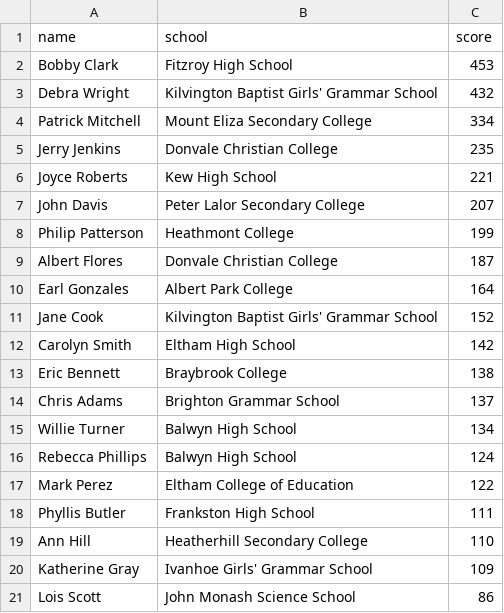
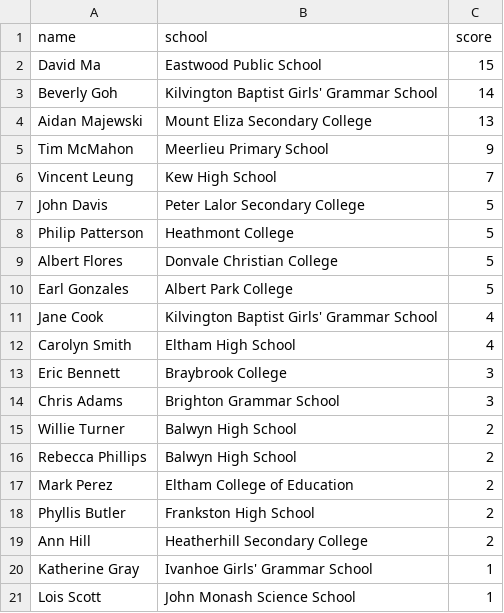
Before and after one commit to david-ma/MasterYourCensus.Space, a CSV file: public/dummywinners.csv, drawn as a sheet.

```diff
--- a/public/dummywinners.csv
+++ b/public/dummywinners.csv
@@ -1,21 +1,21 @@
 name,school,score
-Bobby Clark,Fitzroy High School,453,,,
-Debra Wright,Kilvington Baptist Girls' Grammar School,432,,,
-Patrick Mitchell,Mount Eliza Secondary College,334,,,
-Jerry Jenkins,Donvale Christian College,235,,,
-Joyce Roberts,Kew High School,221,,,
-John Davis,Peter Lalor Secondary College,207,,,
-Philip Patterson,Heathmont College,199,,,
-Albert Flores,Donvale Christian College,187,,,
-Earl Gonzales,Albert Park College,164,,,
-Jane Cook,Kilvington Baptist Girls' Grammar School,152,,,
-Carolyn Smith,Eltham High School,142,,,
-Eric Bennett,Braybrook College,138,,,
-Chris Adams,Brighton Grammar School,137,,,
-Willie Turner,Balwyn High School,134,,,
-Rebecca Phillips,Balwyn High School,124,,,
-Mark Perez,Eltham College of Education,122,,,
-Phyllis Butler,Frankston High School,111,,,
-Ann Hill,Heatherhill Secondary College,110,,,
-Katherine Gray,Ivanhoe Girls' Grammar School,109,,,
-Lois Scott,John Monash Science School,86,,,
+David Ma,Eastwood Public School,15,,,
+Beverly Goh,Kilvington Baptist Girls' Grammar School,14,,,
+Aidan Majewski,Mount Eliza Secondary College,13,,,
+Tim McMahon,Meerlieu Primary School,9,,,
+Vincent Leung,Kew High School,7,,,
+John Davis,Peter Lalor Secondary College,5,,,
+Philip Patterson,Heathmont College,5,,,
+Albert Flores,Donvale Christian College,5,,,
+Earl Gonzales,Albert Park College,5,,,
+Jane Cook,Kilvington Baptist Girls' Grammar School,4,,,
+Carolyn Smith,Eltham High School,4,,,
+Eric Bennett,Braybrook College,3,,,
+Chris Adams,Brighton Grammar School,3,,,
+Willie Turner,Balwyn High School,2,,,
+Rebecca Phillips,Balwyn High School,2,,,
+Mark Perez,Eltham College of Education,2,,,
+Phyllis Butler,Frankston High School,2,,,
+Ann Hill,Heatherhill Secondary College,2,,,
+Katherine Gray,Ivanhoe Girls' Grammar School,1,,,
+Lois Scott,John Monash Science School,1,,,
```
Also changed, not shown: 2 other files.
